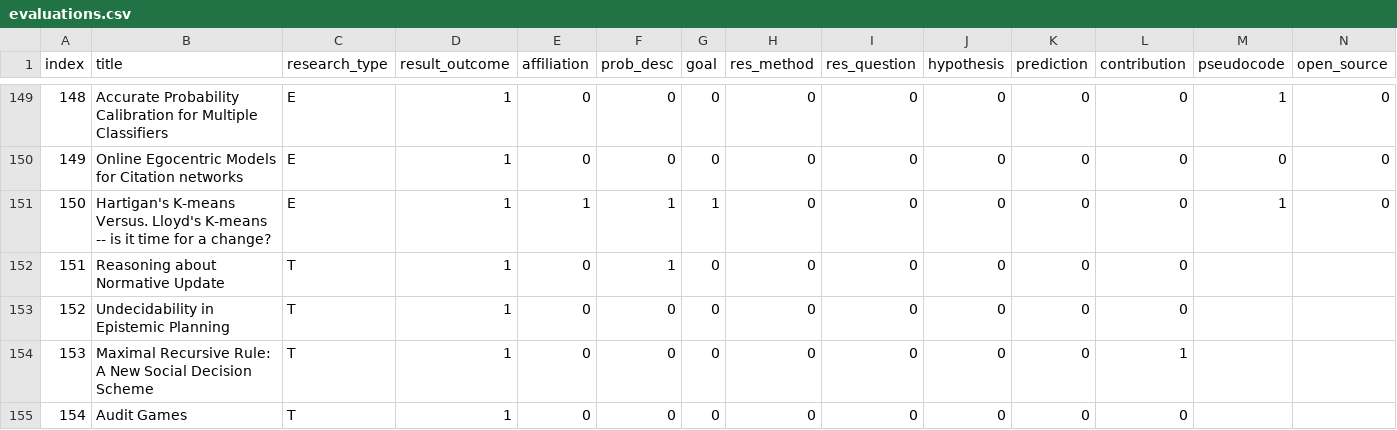
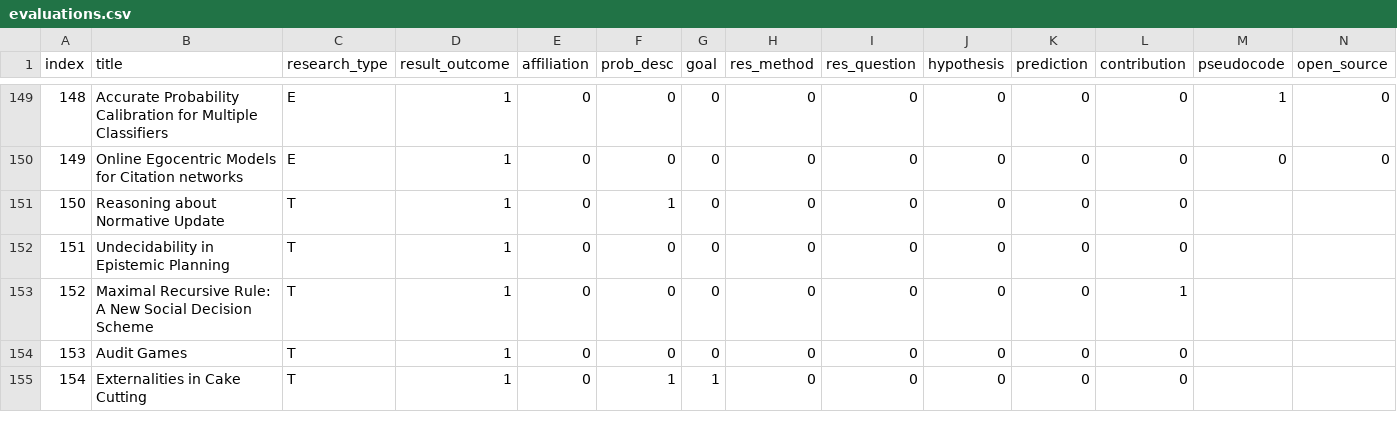
Before and after one commit to sidgek/msoppgave, a CSV file: data/evaluations.csv, drawn as a sheet; only a part is shown, gaps mark what is left out; the shorter side is filled out with more unchanged rows; removed rows and columns are numbered as before the commit, all else as after; rows hold the shown columns only; the diff names each change by its address in the sheet, - before the commit and + after, or states it on an @@ line.

```diff
--- a/data/evaluations.csv
+++ b/data/evaluations.csv
-row 151: 150 | Hartigan's K-means Versus. Lloyd's K-means -- is it time for a change? | E | 1 | 1 | 1 | 1 | 0 | 0 | 0 | 0 | 0 | 1 | 0
@@ column A (index) renumbered from row 151 down @@
```
Also changed, not shown: 1 other file.
